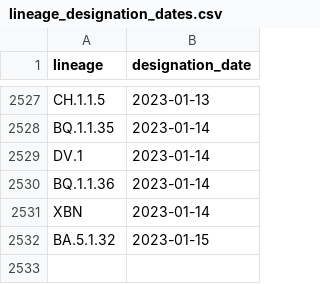
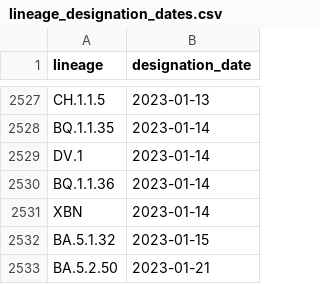
Before and after one commit to dholab/AVRL-pango-updator, a CSV file: resources/lineage_designation_dates.csv, drawn as a sheet; only a part is shown, gaps mark what is left out; the diff names each change by its address in the sheet, - before the commit and + after, or states it on an @@ line.

```diff
--- a/resources/lineage_designation_dates.csv
+++ b/resources/lineage_designation_dates.csv
+row 2533: BA.5.2.50 | 2023-01-21
```
Also changed, not shown: 5 other files.
